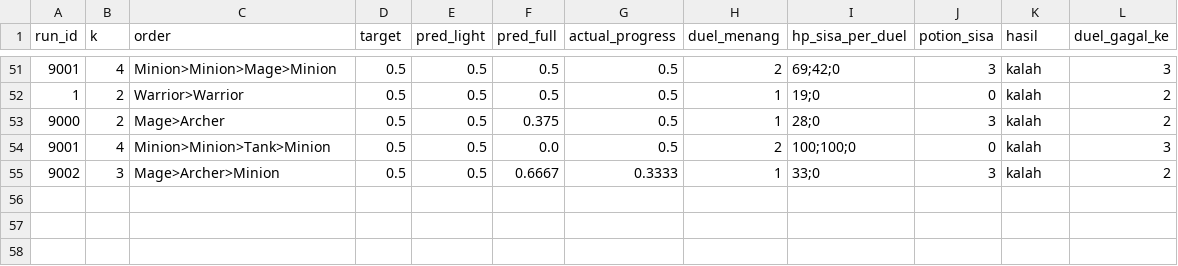
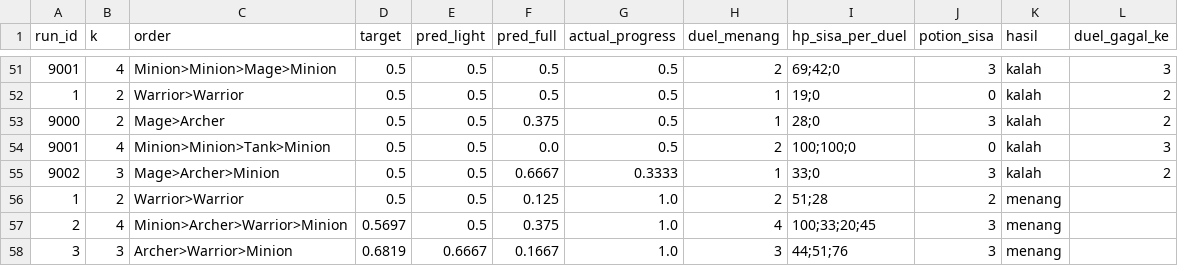
Before and after one commit to ianorii/Game-AI, a CSV file: data/battle_result.csv, drawn as a sheet; only a part is shown, gaps mark what is left out.

```diff
--- a/data/battle_result.csv
+++ b/data/battle_result.csv
@@ -55 +55,4 @@ run_id,k,order,target,pred_light,pred_full,actual_progress,duel_menang,hp_sisa_p
 9002,3,Mage>Archer>Minion,0.5,0.5,0.6667,0.3333,1,33;0,3,kalah,2
+1,2,Warrior>Warrior,0.5,0.5,0.125,1.0,2,51;28,2,menang,
+2,4,Minion>Archer>Warrior>Minion,0.5697,0.5,0.375,1.0,4,100;33;20;45,3,menang,
+3,3,Archer>Warrior>Minion,0.6819,0.6667,0.1667,1.0,3,44;51;76,3,menang,
```
Also changed, not shown: data/csp_trace.csv, data/results/autoplay.csv, 28 other files.
